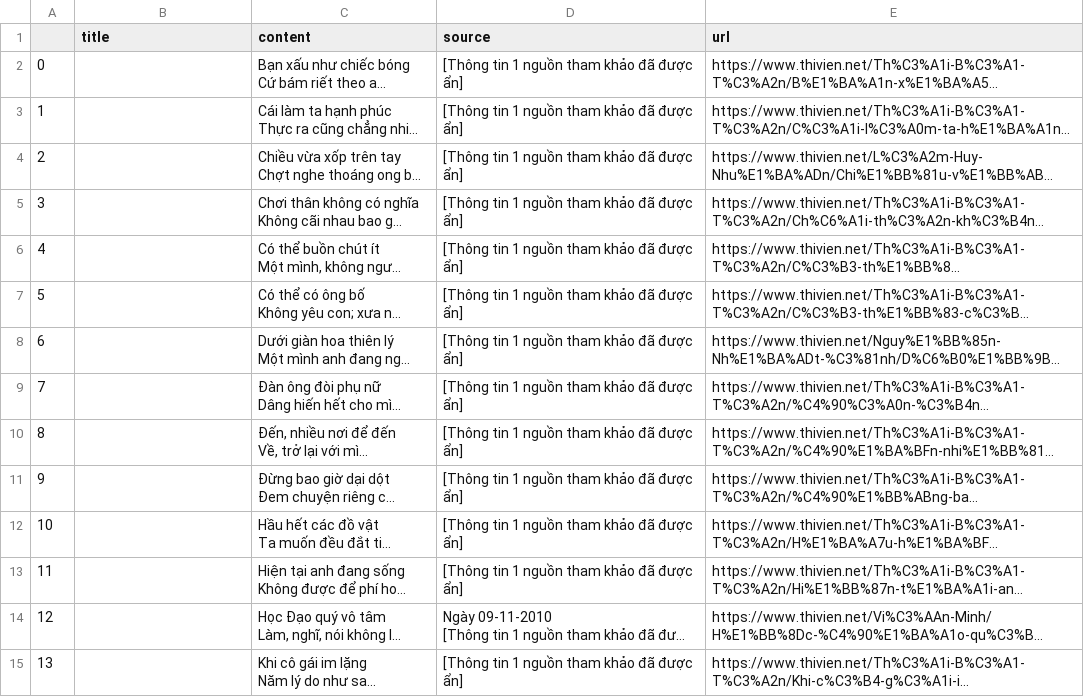
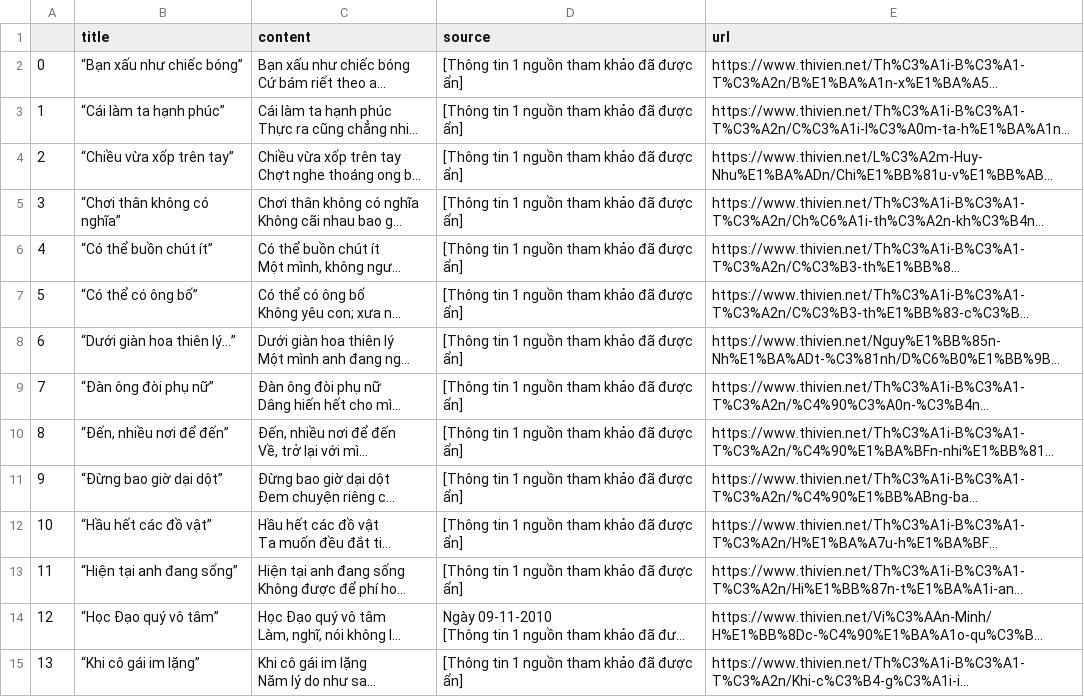
Before and after one commit to hieuhatinh/poem_generation_PM08_AIO2024, a CSV file: poem_dataset2.csv, drawn as a sheet; only a part is shown; long unchanged cells end in …; the diff covers the shown part only; the diff names each change by its address in the sheet, - before the commit and + after, or states it on an @@ line.

```diff
--- a/poem_dataset2.csv
+++ b/poem_dataset2.csv
-B2 (title): (empty)
+B2 (title): “Bạn xấu như chiếc bóng”
-B3 (title): (empty)
+B3 (title): “Cái làm ta hạnh phúc”
-B4 (title): (empty)
+B4 (title): “Chiều vừa xốp trên tay”
-B5 (title): (empty)
+B5 (title): “Chơi thân không có nghĩa”
-B6 (title): (empty)
+B6 (title): “Có thể buồn chút ít”
-B7 (title): (empty)
+B7 (title): “Có thể có ông bố”
-B8 (title): (empty)
+B8 (title): “Dưới giàn hoa thiên lý...”
-B9 (title): (empty)
+B9 (title): “Đàn ông đòi phụ nữ”
-B10 (title): (empty)
+B10 (title): “Đến, nhiều nơi để đến”
-B11 (title): (empty)
+B11 (title): “Đừng bao giờ dại dột”
-B12 (title): (empty)
+B12 (title): “Hầu hết các đồ vật”
-B13 (title): (empty)
+B13 (title): “Hiện tại anh đang sống”
-B14 (title): (empty)
+B14 (title): “Học Đạo quý vô tâm”
-B15 (title): (empty)
+B15 (title): “Khi cô gái im lặng”
```
Also changed, not shown: 6 added rows, 2 removed rows, 75 edited cells and row numbers in column A elsewhere in this file, 3 other files.
